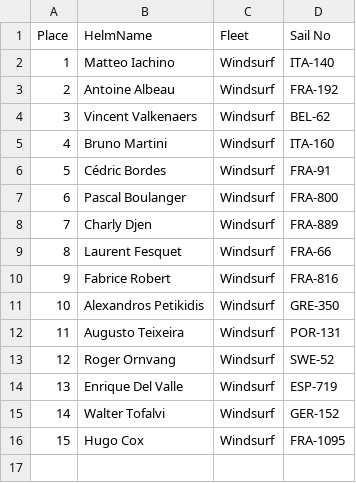
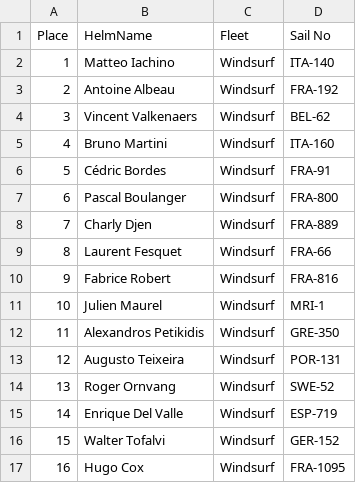
Before and after one commit to Logiqx/wst-results, a CSV file: events/202609/sailwave/20260910/ISWC - Heat 1 - Windsurf.csv, drawn as a sheet; addresses are those after the commit; the diff names each change by its address in the sheet, - before the commit and + after, or states it on an @@ line.

```diff
--- a/events/202609/sailwave/20260910/ISWC - Heat 1 - Windsurf.csv
+++ b/events/202609/sailwave/20260910/ISWC - Heat 1 - Windsurf.csv
+row 11: 10 | Julien Maurel | Windsurf | MRI-1
@@ column A (Place) renumbered from row 12 down @@
```
Also changed, not shown: events/202609/gpsdata/20260910/GPSDATA_20260910_S1.csv, events/202609/gpsdata/20260910/GPSDATA_20260910_S2.csv, 11 other files.
